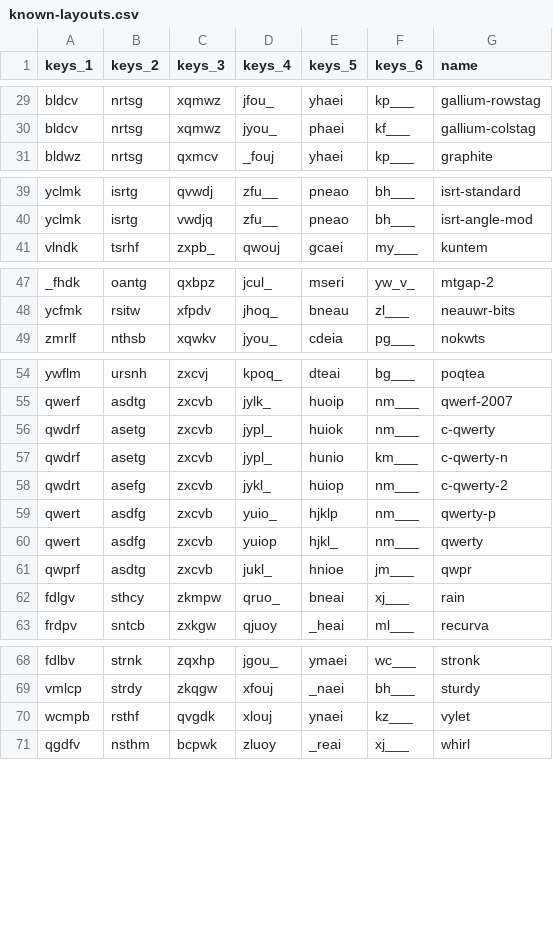
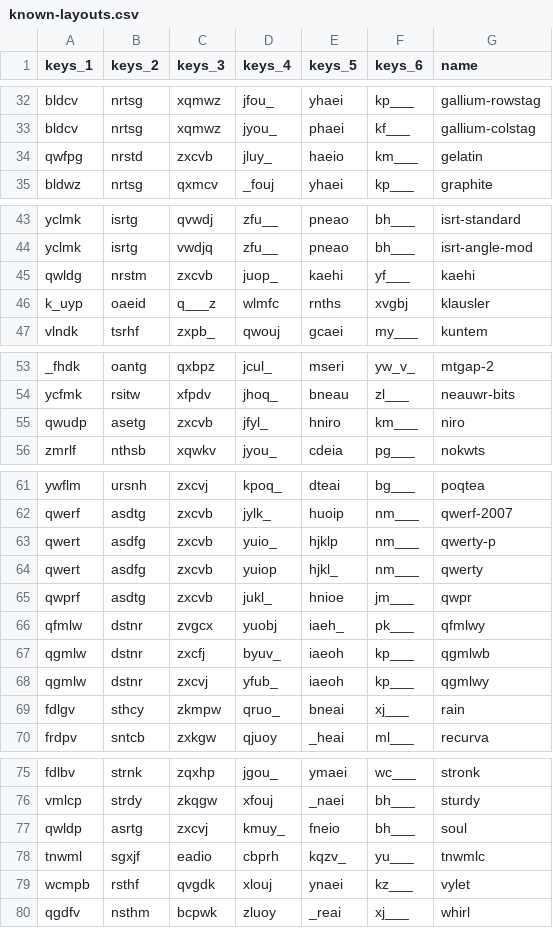
Before and after one commit to sgaliamov/keyvolve, a CSV file: data/known-layouts.csv, drawn as a sheet; only a part is shown, gaps mark what is left out; the diff covers the shown part only.

```diff
--- a/data/known-layouts.csv
+++ b/data/known-layouts.csv
@@ -30,2 +33,3 @@ bldcv,nrtsg,xqmwz,jfou_,yhaei,kp___,gallium-rowstag
 bldcv,nrtsg,xqmwz,jyou_,phaei,kf___,gallium-colstag
+qwfpg,nrstd,zxcvb,jluy_,haeio,km___,gelatin
 bldwz,nrtsg,qxmcv,_fouj,yhaei,kp___,graphite
@@ -40,2 +44,4 @@ yclmk,isrtg,qvwdj,zfu__,pneao,bh___,isrt-standard
 yclmk,isrtg,vwdjq,zfu__,pneao,bh___,isrt-angle-mod
+qwldg,nrstm,zxcvb,juop_,kaehi,yf___,kaehi
+k_uyp,oaeid,q___z,wlmfc,rnths,xvgbj,klausler
 vlndk,tsrhf,zxpb_,qwouj,gcaei,my___,kuntem
@@ -48,2 +54,3 @@ _fhdk,oantg,qxbpz,jcul_,mseri,yw_v_,mtgap-2
 ycfmk,rsitw,xfpdv,jhoq_,bneau,zl___,neauwr-bits
+qwudp,asetg,zxcvb,jfyl_,hniro,km___,niro
 zmrlf,nthsb,xqwkv,jyou_,cdeia,pg___,nokwts
@@ -55,5 +62,2 @@ ywflm,ursnh,zxcvj,kpoq_,dteai,bg___,poqtea
 qwerf,asdtg,zxcvb,jylk_,huoip,nm___,qwerf-2007
-qwdrf,asetg,zxcvb,jypl_,huiok,nm___,c-qwerty
-qwdrf,asetg,zxcvb,jypl_,hunio,km___,c-qwerty-n
-qwdrt,asefg,zxcvb,jykl_,huiop,nm___,c-qwerty-2
 qwert,asdfg,zxcvb,yuio_,hjklp,nm___,qwerty-p
@@ -61,2 +65,5 @@ qwert,asdfg,zxcvb,yuiop,hjkl_,nm___,qwerty
 qwprf,asdtg,zxcvb,jukl_,hnioe,jm___,qwpr
+qfmlw,dstnr,zvgcx,yuobj,iaeh_,pk___,qfmlwy
+qgmlw,dstnr,zxcfj,byuv_,iaeoh,kp___,qgmlwb
+qgmlw,dstnr,zxcvj,yfub_,iaeoh,kp___,qgmlwy
 fdlgv,sthcy,zkmpw,qruo_,bneai,xj___,rain
@@ -69,2 +76,4 @@ fdlbv,strnk,zqxhp,jgou_,ymaei,wc___,stronk
 vmlcp,strdy,zkqgw,xfouj,_naei,bh___,sturdy
+qwldp,asrtg,zxcvj,kmuy_,fneio,bh___,soul
+tnwml,sgxjf,eadio,cbprh,kqzv_,yu___,tnwmlc
 wcmpb,rsthf,qvgdk,xlouj,ynaei,kz___,vylet
```
Also changed, not shown: 1 moved row elsewhere in this file, data/seed.csv.
